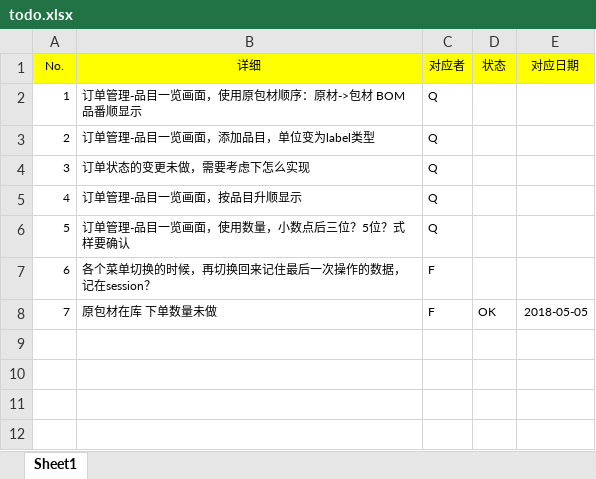
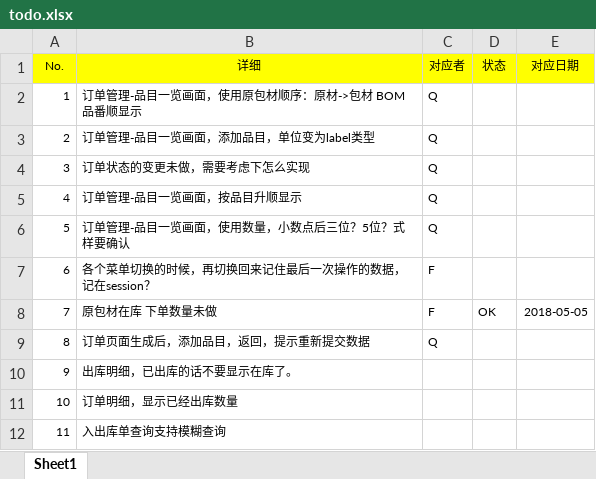
Before and after one commit to zhangxiaofengjs/pdsys, an Excel workbook: doc/todo/todo.xlsx, sheet Sheet1, drawn as a sheet; values as stored, in another font and other column widths than the file's, no borders; the diff names each change by its address in the sheet, - before the commit and + after, or states it on an @@ line.

```diff
--- a/doc/todo/todo.xlsx (sheet Sheet1)
+++ b/doc/todo/todo.xlsx (sheet Sheet1)
+row 9: 8 | 订单页面生成后，添加品目，返回，提示重新提交数据 | Q
+row 10: 9 | 出库明细，已出库的话不要显示在库了。
+row 11: 10 | 订单明细，显示已经出库数量
+row 12: 11 | 入出库单查询支持模糊查询
```
Also changed, not shown: 3 other files.
